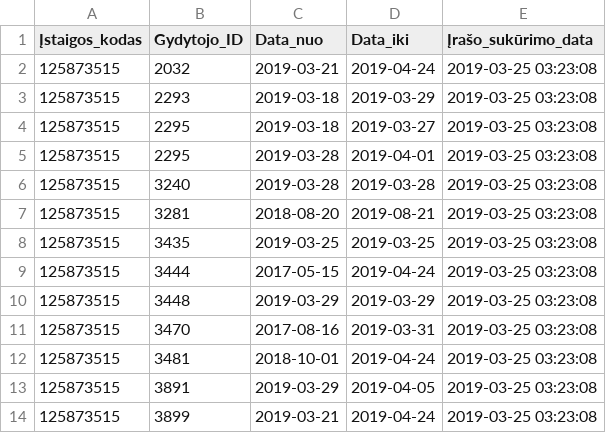
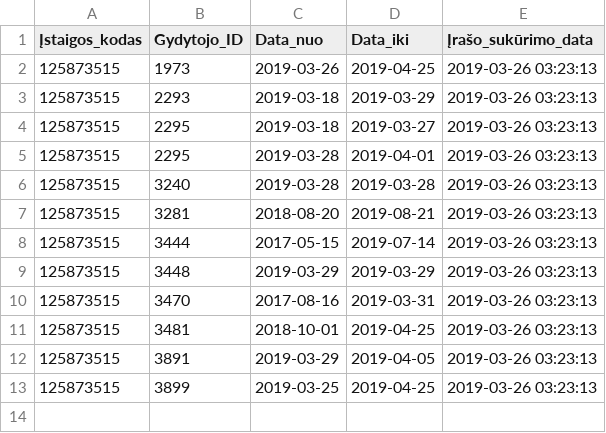
Before and after one commit to vilnius/poliklinikos, a CSV file: data/Centro_poliklinika/Registracija/125873515_doctors_not_at_work.csv, drawn as a sheet.

Commit message:
Centro poliklinika automatic update

```diff
--- a/data/Centro_poliklinika/Registracija/125873515_doctors_not_at_work.csv
+++ b/data/Centro_poliklinika/Registracija/125873515_doctors_not_at_work.csv
@@ -1,14 +1,13 @@
 Įstaigos_kodas;Gydytojo_ID;Data_nuo;Data_iki;Įrašo_sukūrimo_data
-125873515;2032;2019-03-21;2019-04-24;2019-03-25 03:23:08
-125873515;2293;2019-03-18;2019-03-29;2019-03-25 03:23:08
-125873515;2295;2019-03-18;2019-03-27;2019-03-25 03:23:08
-125873515;2295;2019-03-28;2019-04-01;2019-03-25 03:23:08
-125873515;3240;2019-03-28;2019-03-28;2019-03-25 03:23:08
-125873515;3281;2018-08-20;2019-08-21;2019-03-25 03:23:08
-125873515;3435;2019-03-25;2019-03-25;2019-03-25 03:23:08
-125873515;3444;2017-05-15;2019-04-24;2019-03-25 03:23:08
-125873515;3448;2019-03-29;2019-03-29;2019-03-25 03:23:08
-125873515;3470;2017-08-16;2019-03-31;2019-03-25 03:23:08
-125873515;3481;2018-10-01;2019-04-24;2019-03-25 03:23:08
-125873515;3891;2019-03-29;2019-04-05;2019-03-25 03:23:08
-125873515;3899;2019-03-21;2019-04-24;2019-03-25 03:23:08
+125873515;1973;2019-03-26;2019-04-25;2019-03-26 03:23:13
+125873515;2293;2019-03-18;2019-03-29;2019-03-26 03:23:13
+125873515;2295;2019-03-18;2019-03-27;2019-03-26 03:23:13
+125873515;2295;2019-03-28;2019-04-01;2019-03-26 03:23:13
+125873515;3240;2019-03-28;2019-03-28;2019-03-26 03:23:13
+125873515;3281;2018-08-20;2019-08-21;2019-03-26 03:23:13
+125873515;3444;2017-05-15;2019-07-14;2019-03-26 03:23:13
+125873515;3448;2019-03-29;2019-03-29;2019-03-26 03:23:13
+125873515;3470;2017-08-16;2019-03-31;2019-03-26 03:23:13
+125873515;3481;2018-10-01;2019-04-25;2019-03-26 03:23:13
+125873515;3891;2019-03-29;2019-04-05;2019-03-26 03:23:13
+125873515;3899;2019-03-25;2019-04-25;2019-03-26 03:23:13
```
Also changed, not shown: data/Centro_poliklinika/Registracija/125873515_family_doctors_list.csv, 1 other file.
